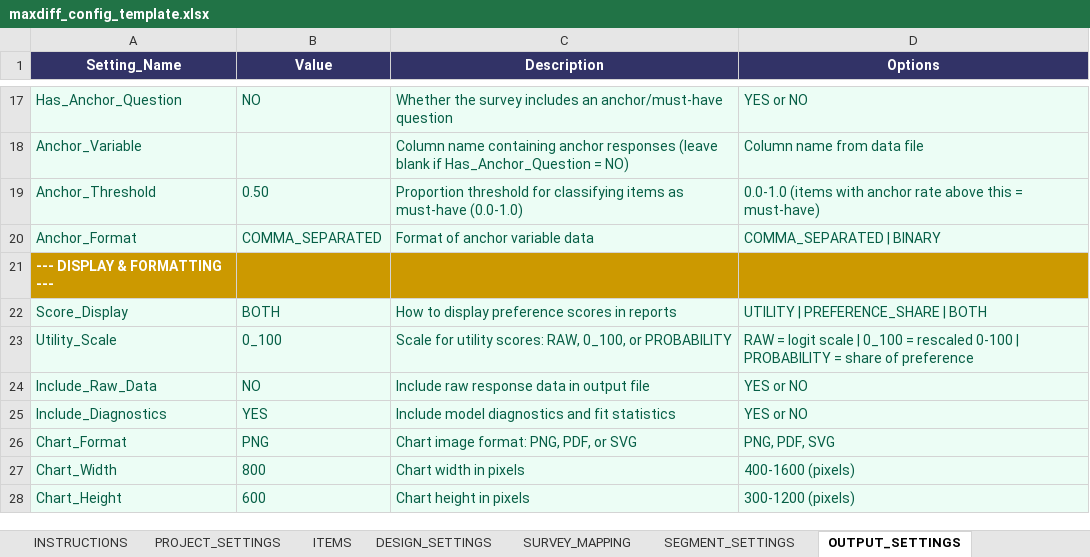
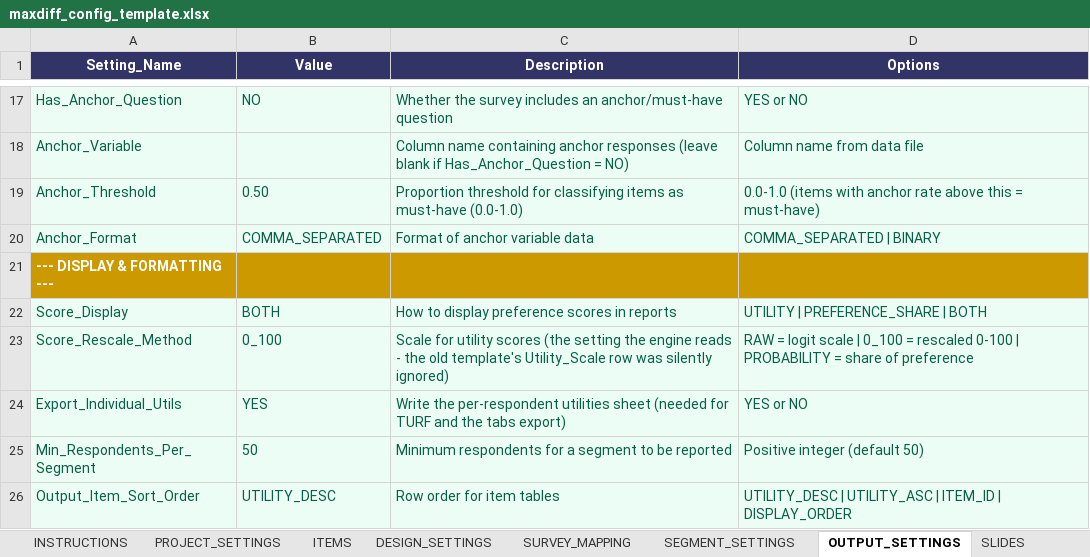
Before and after one commit to DuncanRBrett/Turas, an Excel workbook: modules/maxdiff/templates/maxdiff_config_template.xlsx, sheet OUTPUT_SETTINGS, drawn as a sheet; only a part is shown, gaps mark what is left out; values as stored, in another font and other column widths than the file's, no borders; removed rows and columns are numbered as before the commit, all else as after; the diff names each change by its address in the sheet, - before the commit and + after, or states it on an @@ line.

```diff
--- a/modules/maxdiff/templates/maxdiff_config_template.xlsx (sheet OUTPUT_SETTINGS)
+++ b/modules/maxdiff/templates/maxdiff_config_template.xlsx (sheet OUTPUT_SETTINGS)
-A23 (Setting_Name): Utility_Scale
+A23 (Setting_Name): Score_Rescale_Method
-C23 (Description): …for utility scores: RAW, 0_100, or PROBABILITY
+C23 (Description): …for utility scores (the setting the engine reads - the old template's Utility_Scale row was silently ignored)
-row 24: Include_Raw_Data | NO | Include raw response data in output file | YES or NO
-A24 (Setting_Name): Include_Diagnostics
+A24 (Setting_Name): Export_Individual_Utils
-C24 (Description): Include model diagnostics and fit statistics
+C24 (Description): Write the per-respondent utilities sheet (needed for TURF and the tabs export)
-row 26: Chart_Format | PNG | Chart image format: PNG, PDF, or SVG | PNG, PDF, SVG
-row 27: Chart_Width | 800 | Chart width in pixels | 400-1600 (pixels)
-row 28: Chart_Height | 600 | Chart height in pixels | 300-1200 (pixels)
+row 25: Min_Respondents_Per_Segment | 50 | Minimum respondents for a segment to be reported | Positive integer (default 50)
+row 26: Output_Item_Sort_Order | UTILITY_DESC | Row order for item tables | UTILITY_DESC | UTILITY_ASC | ITEM_ID | DISPLAY_ORDER
```
Also changed, not shown: sheet SEGMENT_SETTINGS, sheet SURVEY_MAPPING, sheet PROJECT_SETTINGS, sheet INSTRUCTIONS, other sheet tabs, 7 other files.
